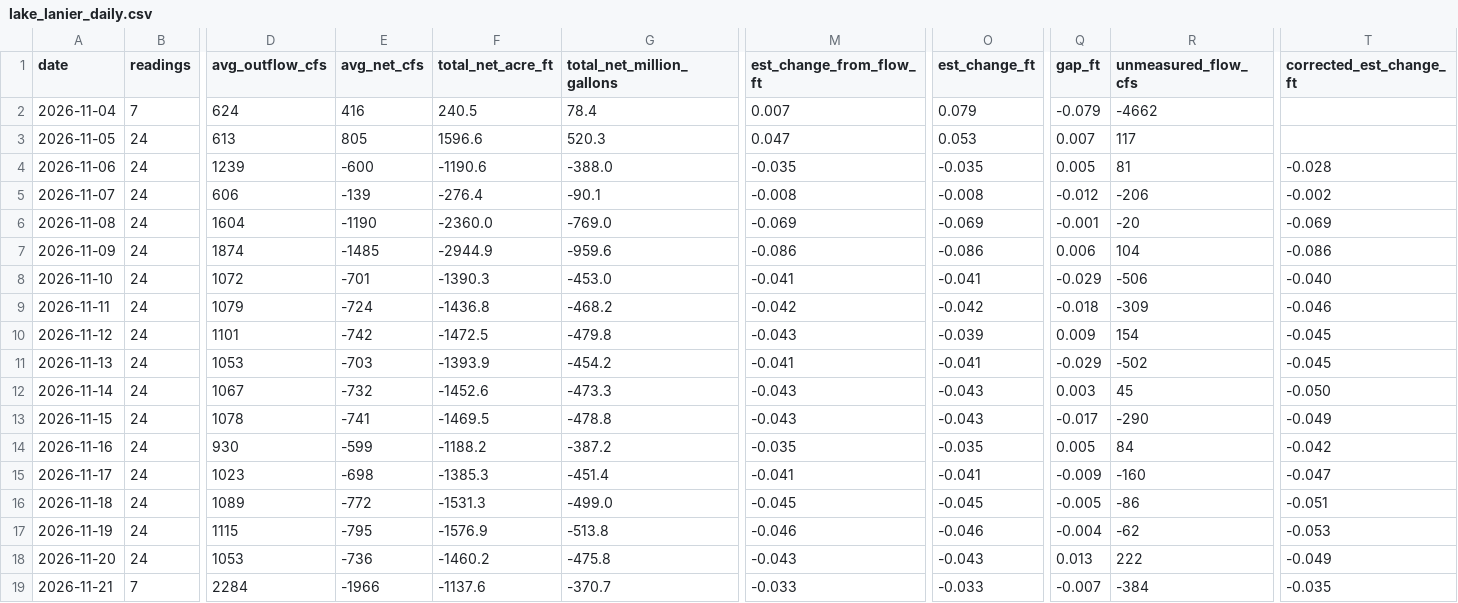
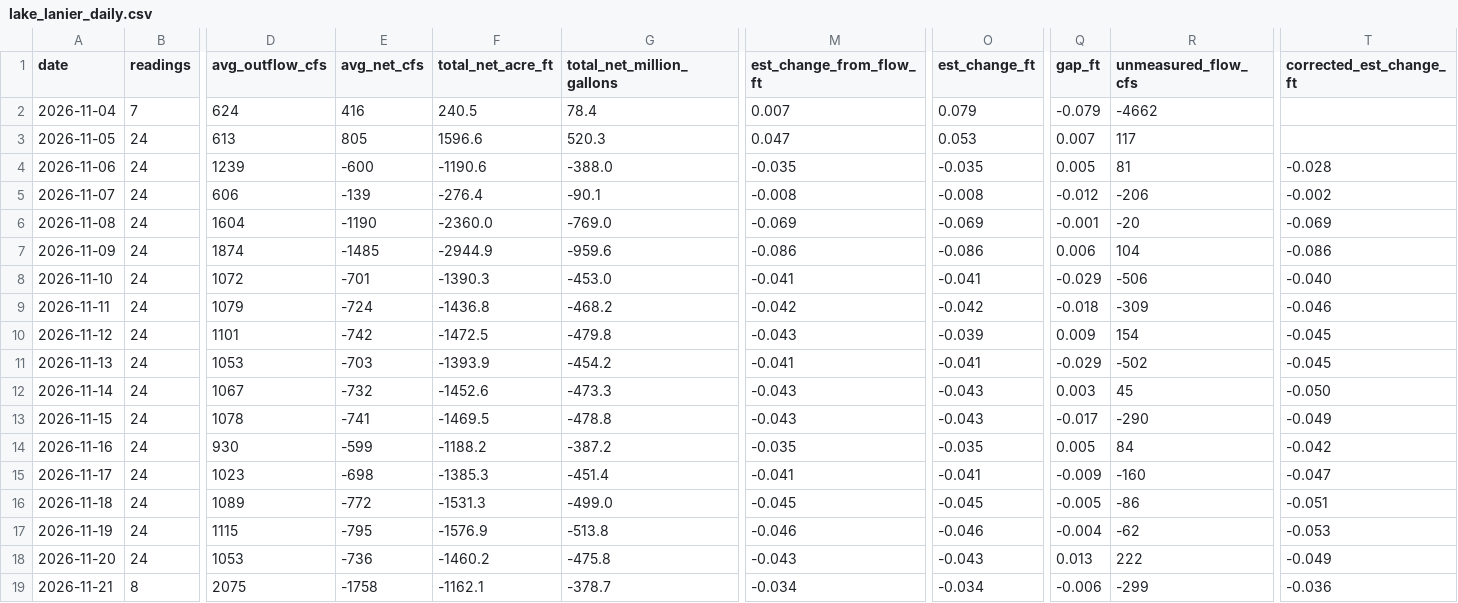
Before and after one commit to rjcanfield139-thwg/lake-lanier-logger, a CSV file: data/lake_lanier_daily.csv, drawn as a sheet; only a part is shown, gaps mark what is left out; the diff names each change by its address in the sheet, - before the commit and + after, or states it on an @@ line.

```diff
--- a/data/lake_lanier_daily.csv
+++ b/data/lake_lanier_daily.csv
-B19 (readings): 7
+B19 (readings): 8
-D19 (avg_outflow_cfs): 2284
+D19 (avg_outflow_cfs): 2075
-E19 (avg_net_cfs): -1966
+E19 (avg_net_cfs): -1758
-F19 (total_net_acre_ft): -1137.6
+F19 (total_net_acre_ft): -1162.1
-G19 (total_net_million_gallons): -370.7
+G19 (total_net_million_gallons): -378.7
-M19 (est_change_from_flow_ft): -0.033
+M19 (est_change_from_flow_ft): -0.034
-O19 (est_change_ft): -0.033
+O19 (est_change_ft): -0.034
-Q19 (gap_ft): -0.007
+Q19 (gap_ft): -0.006
-R19 (unmeasured_flow_cfs): -384
+R19 (unmeasured_flow_cfs): -299
-T19 (corrected_est_change_ft): -0.035
+T19 (corrected_est_change_ft): -0.036
```
Also changed, not shown: data/lake_lanier_log.csv.
